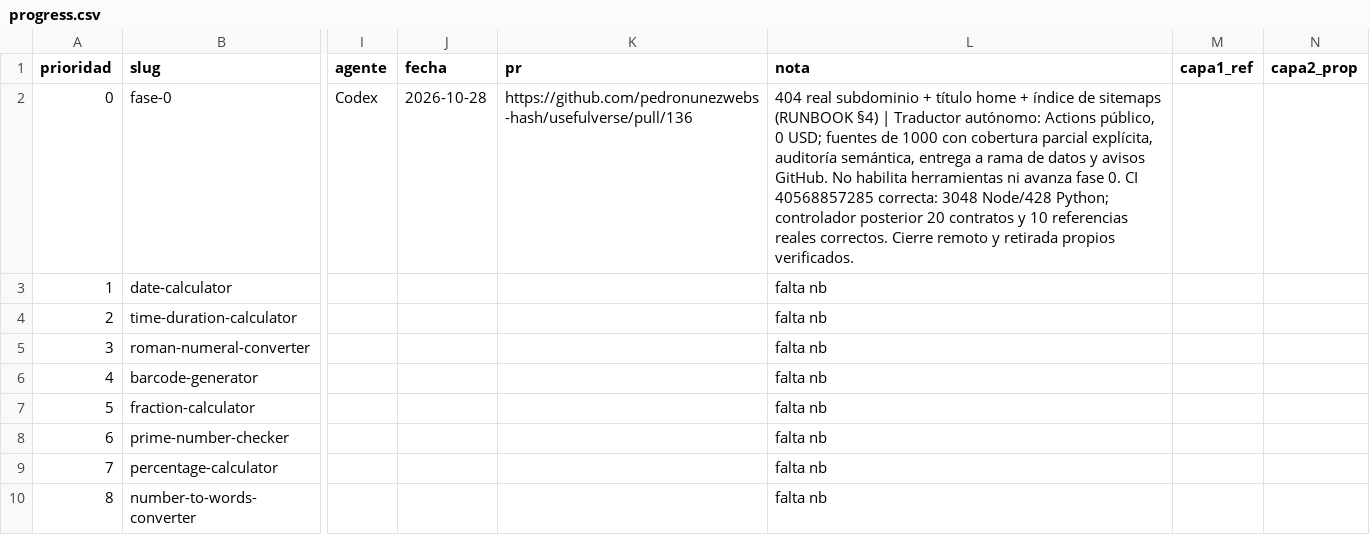
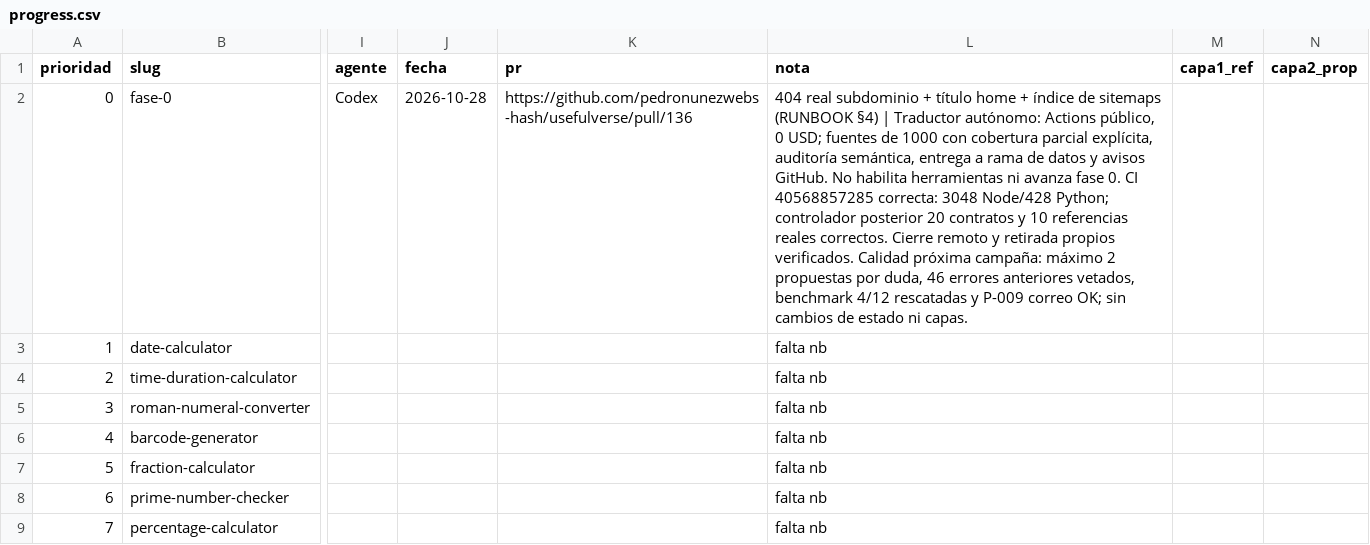
Before and after one commit to pedronunezwebs-hash/usefulverse, a CSV file: docs/quality/progress.csv, drawn as a sheet; only a part is shown, gaps mark what is left out; the shorter side is filled out with more unchanged rows; the diff names each change by its address in the sheet, - before the commit and + after, or states it on an @@ line.

Commit message:
docs: prove bounded quality improvement and confirm email notifications [skip ci]

```diff
--- a/docs/quality/progress.csv
+++ b/docs/quality/progress.csv
-L2 (nota): …propios verificados.
+L2 (nota): …propios verificados. Calidad próxima campaña: máximo 2 propuestas por duda, 46 errores anteriores vetados, benchmark 4/12 rescatadas y P-009 correo OK; sin cambios de estado ni capas.
```
Also changed, not shown: 10 other files.
